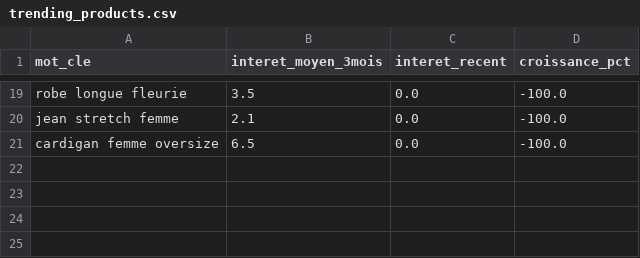
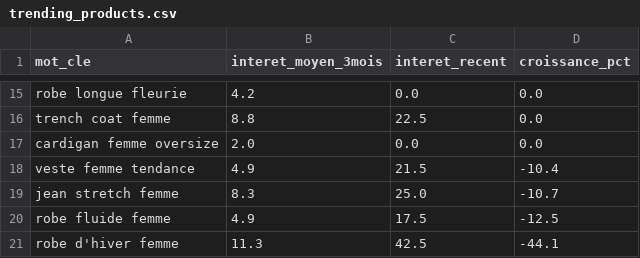
Before and after one commit to solinza380-sys/solinza-automation, a CSV file: trending_products.csv, drawn as a sheet; only a part is shown, gaps mark what is left out; removed rows and columns are numbered as before the commit, all else as after; the diff covers the shown part only; the diff names each change by its address in the sheet, - before the commit and + after, or states it on an @@ line.

```diff
--- a/trending_products.csv
+++ b/trending_products.csv
-B15 (interet_moyen_3mois): 3.5
+B15 (interet_moyen_3mois): 4.2
-D15 (croissance_pct): -100.0
+D15 (croissance_pct): 0.0
-row 20: jean stretch femme | 2.1 | 0.0 | -100.0
+row 16: trench coat femme | 8.8 | 22.5 | 0.0
-B17 (interet_moyen_3mois): 6.5
+B17 (interet_moyen_3mois): 2.0
-D17 (croissance_pct): -100.0
+D17 (croissance_pct): 0.0
+row 18: veste femme tendance | 4.9 | 21.5 | -10.4
+row 19: jean stretch femme | 8.3 | 25.0 | -10.7
+row 20: robe fluide femme | 4.9 | 17.5 | -12.5
+row 21: robe d'hiver femme | 11.3 | 42.5 | -44.1
```
Also changed, not shown: 8 added rows, 12 removed rows and 14 edited cells elsewhere in this file.
